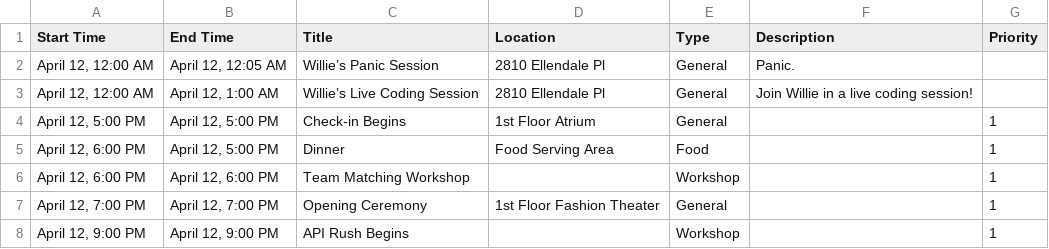
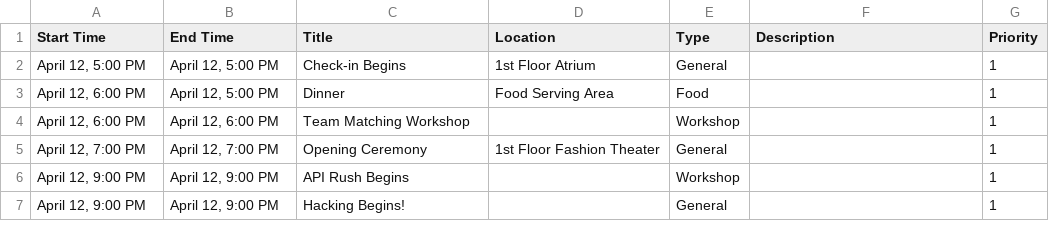
Before and after one commit to HackSC/live-2019, a CSV file: static/schedule.csv, drawn as a sheet; only a part is shown; the shorter side is filled out with more unchanged rows.

```diff
--- a/static/schedule.csv
+++ b/static/schedule.csv
@@ -1,4 +1,2 @@
 Start Time,End Time,Title,Location,Type,Description,Priority
-"April 12, 12:00 AM","April 12, 12:05 AM",Willie’s Panic Session,2810 Ellendale Pl,General,Panic.,
-"April 12, 12:00 AM","April 12, 1:00 AM",Willie’s Live Coding Session,2810 Ellendale Pl,General,Join Willie in a live coding session!,
 "April 12, 5:00 PM","April 12, 5:00 PM",Check-in Begins,1st Floor Atrium,General,,1
```
Also changed, not shown: 4 other files.
